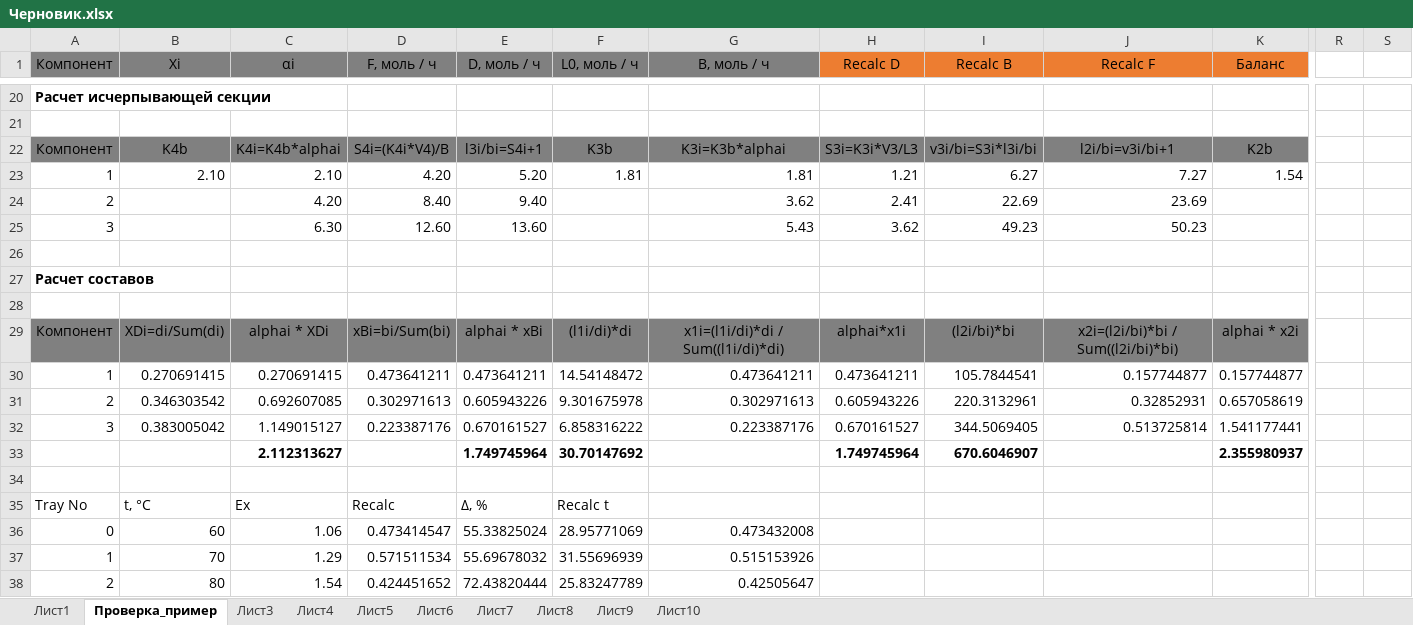
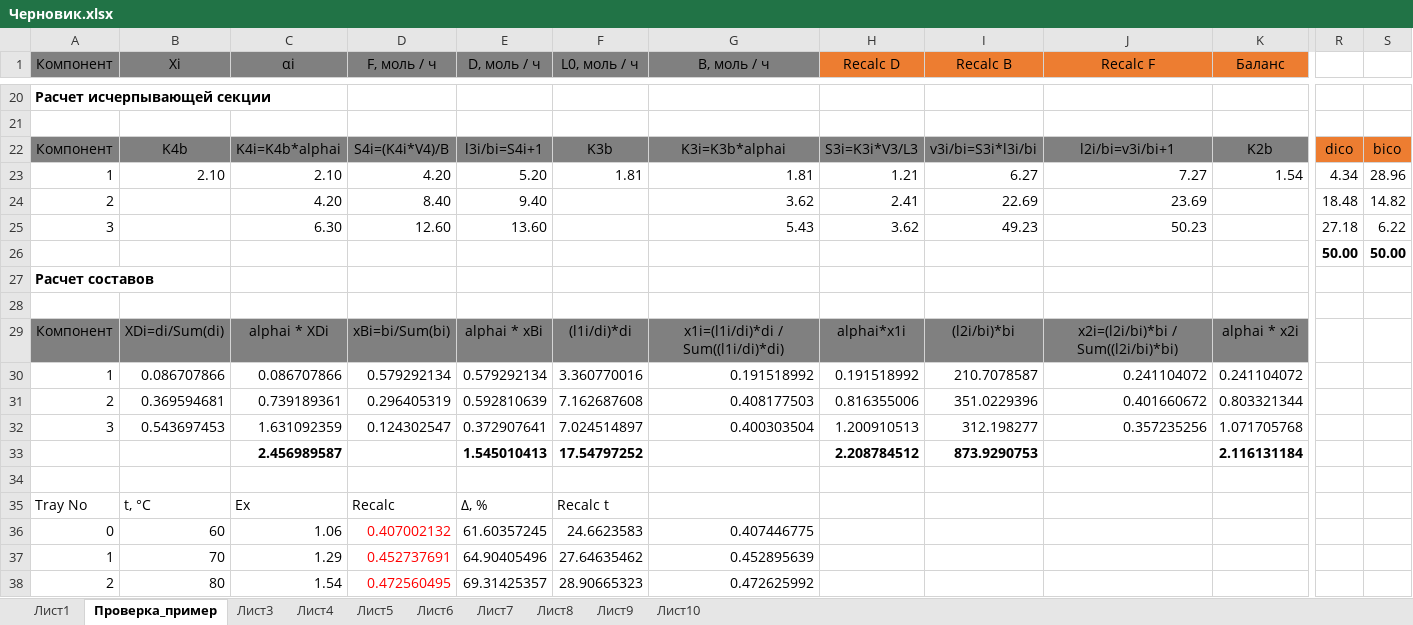
Before and after one commit to VChuzlov/My_Project, an Excel workbook: Черновик.xlsx, sheet Проверка_пример, drawn as a sheet; only a part is shown, gaps mark what is left out; values as stored, in another font and other column widths than the file's, no borders; charts and pictures not drawn; removed rows and columns are numbered as before the commit, all else as after; rows hold the shown columns only; the diff covers the shown part only; the diff names each change by its address in the sheet, - before the commit and + after, or states it on an @@ line.

```diff
--- a/Черновик.xlsx (sheet Проверка_пример)
+++ b/Черновик.xlsx (sheet Проверка_пример)
-R22: (empty)
+R22: dico
-R22:S22 fill: none
+R22:S22 fill: #ED7D31
-S22: (empty)
+S22: bico
-R23: (empty)
+R23: 4.34
-S23: (empty)
+S23: 28.96
-R24: (empty)
+R24: 18.48
-S24: (empty)
+S24: 14.82
-R25: (empty)
+R25: 27.18
-S25: (empty)
+S25: 6.22
-R26: (empty)
+R26: 50.00
-S26: (empty)
+S26: 50.00
-row 30: 1 | 0.270691415 | 0.270691415 | 0.473641211 | 0.473641211 | 14.54148472 | 0.473641211 | 0.473641211 | 105.7844541 | 0.157744877 | 0.157744877
-row 31: 2 | 0.346303542 | 0.692607085 | 0.302971613 | 0.605943226 | 9.301675978 | 0.302971613 | 0.605943226 | 220.3132961 | 0.32852931 | 0.657058619
-row 32: 3 | 0.383005042 | 1.149015127 | 0.223387176 | 0.670161527 | 6.858316222 | 0.223387176 | 0.670161527 | 344.5069405 | 0.513725814 | 1.541177441
-row 33:  |  | 2.112313627 |  | 1.749745964 | 30.70147692 |  | 1.749745964 | 670.6046907 |  | 2.355980937
+row 30: 1 | 0.086707866 | 0.086707866 | 0.579292134 | 0.579292134 | 3.360770016 | 0.191518992 | 0.191518992 | 210.7078587 | 0.241104072 | 0.241104072
+row 31: 2 | 0.369594681 | 0.739189361 | 0.296405319 | 0.592810639 | 7.162687608 | 0.408177503 | 0.816355006 | 351.0229396 | 0.401660672 | 0.803321344
+row 32: 3 | 0.543697453 | 1.631092359 | 0.124302547 | 0.372907641 | 7.024514897 | 0.400303504 | 1.200910513 | 312.198277 | 0.357235256 | 1.071705768
+row 33:  |  | 2.456989587 |  | 1.545010413 | 17.54797252 |  | 2.208784512 | 873.9290753 |  | 2.116131184
-D36 (F, моль / ч): 0.473414547
+D36 (F, моль / ч): 0.407002132
-D36:D38 text colour: black
+D36:D38 text colour: #FF0000
-E36 (D, моль / ч): 55.33825024
+E36 (D, моль / ч): 61.60357245
-F36 (L0, моль / ч): 28.95771069
+F36 (L0, моль / ч): 24.6623583
-G36 (B, моль / ч): 0.473432008
+G36 (B, моль / ч): 0.407446775
-D37 (F, моль / ч): 0.571511534
+D37 (F, моль / ч): 0.452737691
-E37 (D, моль / ч): 55.69678032
+E37 (D, моль / ч): 64.90405496
-F37 (L0, моль / ч): 31.55696939
+F37 (L0, моль / ч): 27.64635462
-G37 (B, моль / ч): 0.515153926
+G37 (B, моль / ч): 0.452895639
-D38 (F, моль / ч): 0.424451652
+D38 (F, моль / ч): 0.472560495
-E38 (D, моль / ч): 72.43820444
+E38 (D, моль / ч): 69.31425357
-F38 (L0, моль / ч): 25.83247789
+F38 (L0, моль / ч): 28.90665323
-G38 (B, моль / ч): 0.42505647
+G38 (B, моль / ч): 0.472625992
```
Also changed, not shown: 45 added rows, 1 removed row, 39 edited cells and cell formats elsewhere in this sheet, sheet Лист10, sheet Лист8, sheet Лист6, sheet Лист7, sheet Лист9, sheet Лист4, 2 more sheets, formulas that keep their value, charts or pictures.
